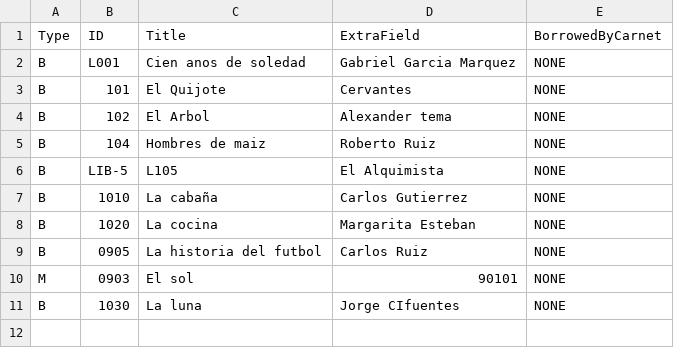
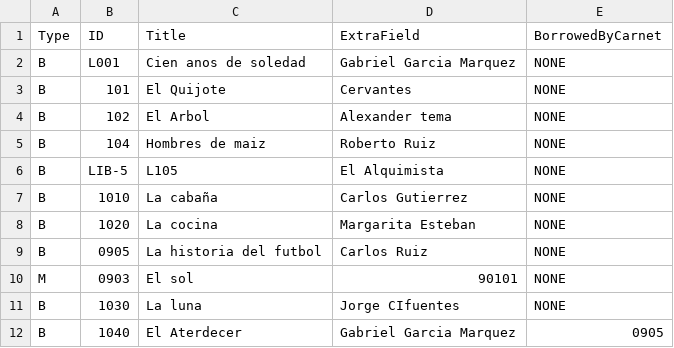
Before and after one commit to SalvadorTema/BIBLIOTECA-GRUPO-2, a CSV file: materials.csv, drawn as a sheet.

Commit message:
fix: agregar saveAllData para actualizar persistencia de prestamos en tiempo real

```diff
--- a/materials.csv
+++ b/materials.csv
@@ -11 +11,2 @@ M;0903;El sol;90101;NONE
 B;1030;La luna;Jorge CIfuentes;NONE
+B;1040;El Aterdecer;Gabriel Garcia Marquez;0905
```
Also changed, not shown: 2 other files.
